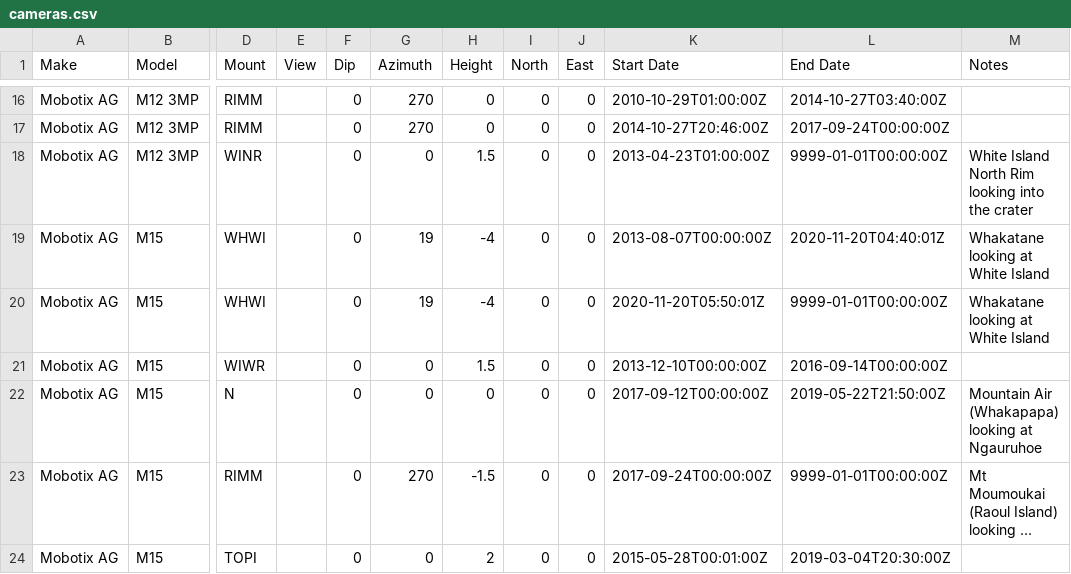
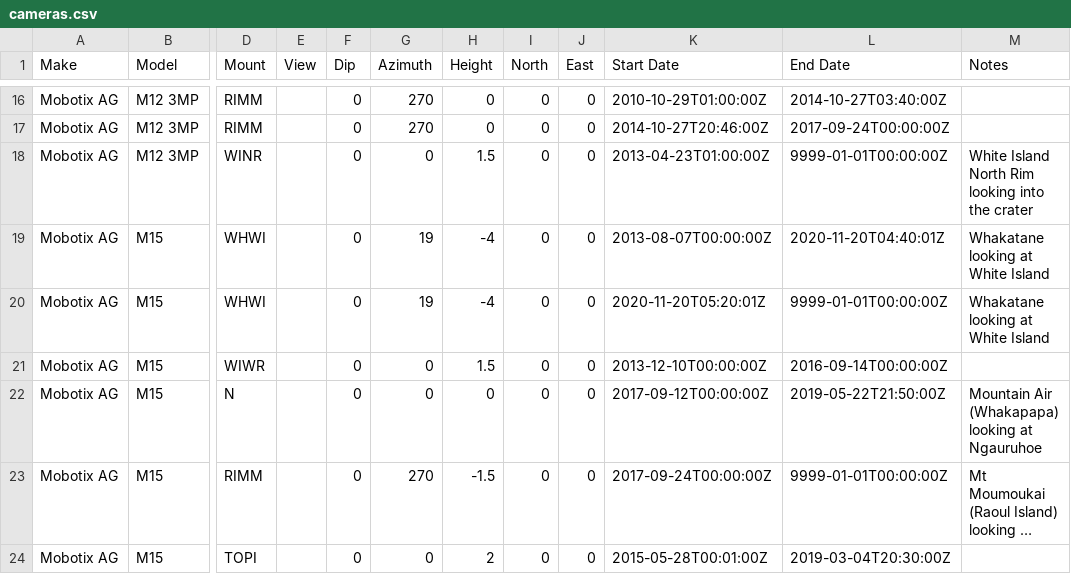
Before and after one commit to rumachan/delta-2, a CSV file: install/cameras.csv, drawn as a sheet; only a part is shown, gaps mark what is left out; long unchanged cells end in …; the diff names each change by its address in the sheet, - before the commit and + after, or states it on an @@ line.

Commit message:
Update cameras.csv

```diff
--- a/install/cameras.csv
+++ b/install/cameras.csv
-K20 (Start Date): 2020-11-20T05:50:01Z
+K20 (Start Date): 2020-11-20T05:20:01Z
```
